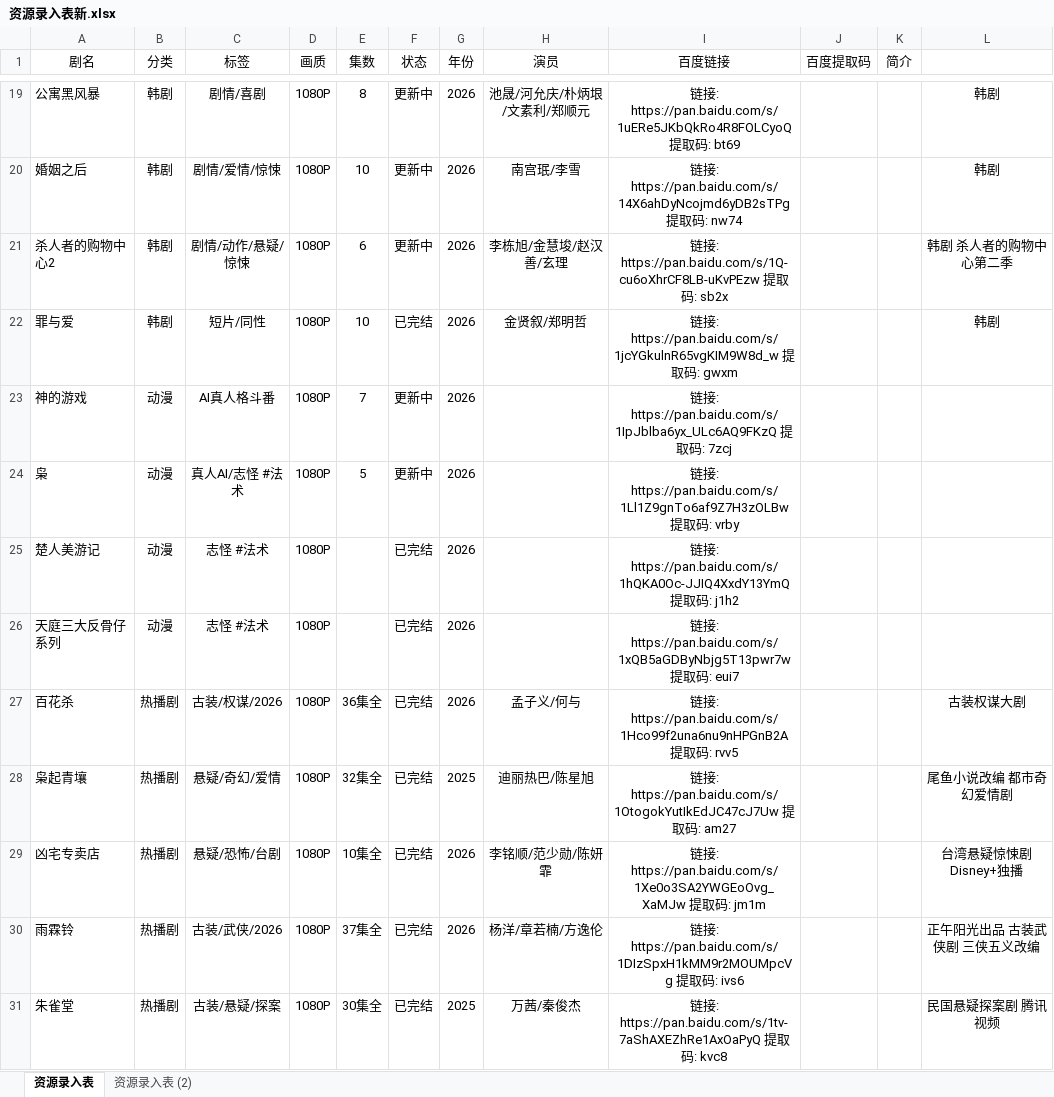
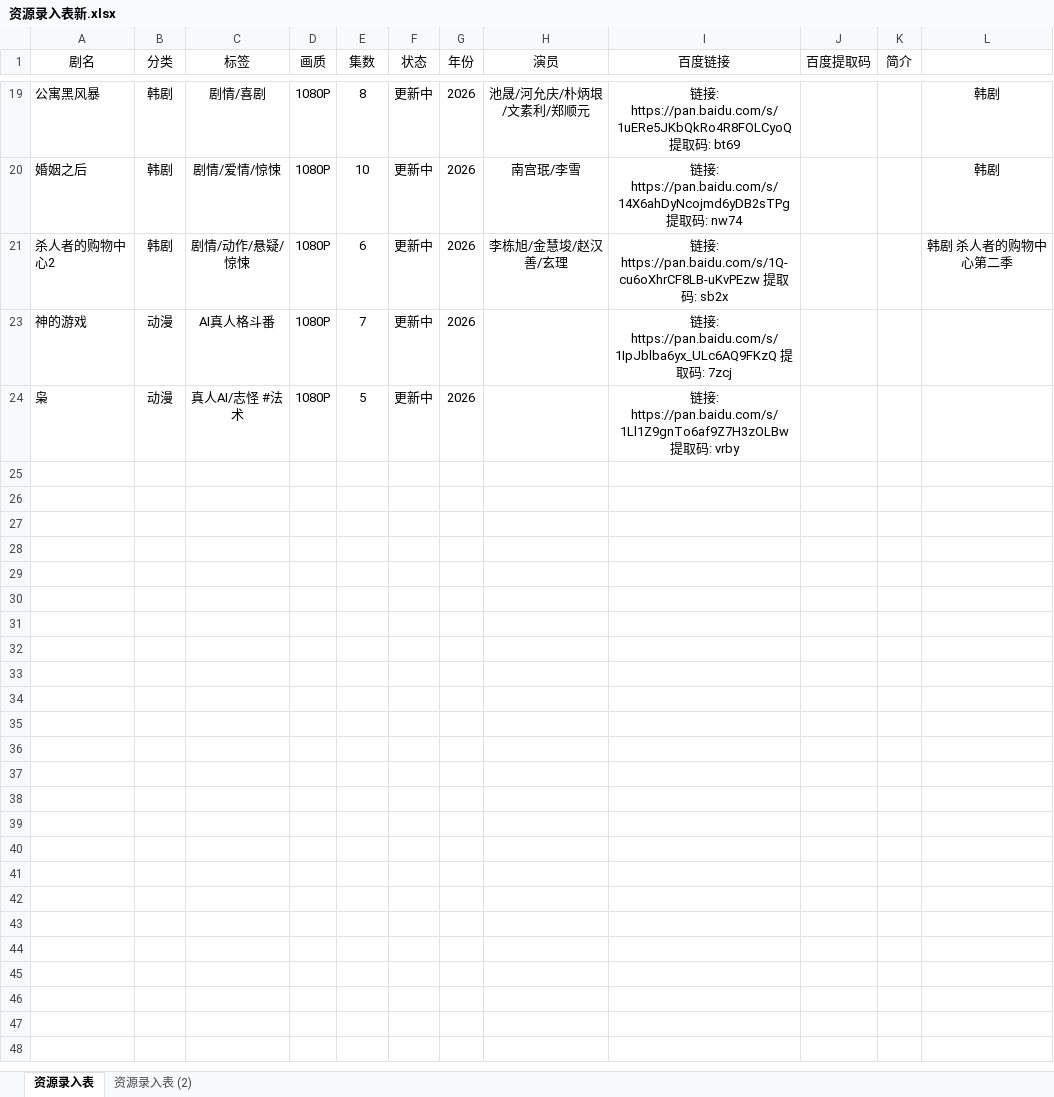
Before and after one commit to Gavenwan123/chungeys, an Excel workbook: 资源录入表新.xlsx, sheet 资源录入表, drawn as a sheet; only a part is shown, gaps mark what is left out; values as stored, in another font and other column widths than the file's, no borders; the diff covers the shown part only; the diff names each change by its address in the sheet, - before the commit and + after, or states it on an @@ line.

```diff
--- a/资源录入表新.xlsx (sheet 资源录入表)
+++ b/资源录入表新.xlsx (sheet 资源录入表)
@@ row 22 hidden: 罪与爱 | 韩剧 | 短片/同性 | 1080P | 10 | 已完结 | 2026 | 金贤叙/郑明哲 | 链接: https://pan.baidu.com/s/1jcYGkulnR65vgKIM9W8d_w 提取码: gwxm |  |  | 韩剧 @@
@@ row 25 hidden: 楚人美游记 | 动漫 | 志怪 #法术 | 1080P |  | 已完结 | 2026 |  | 链接: https://pan.baidu.com/s/1hQKA0Oc-JJIQ4XxdY13YmQ 提取码: j1h2 @@
@@ row 26 hidden: 天庭三大反骨仔系列 | 动漫 | 志怪 #法术 | 1080P |  | 已完结 | 2026 |  | 链接: https://pan.baidu.com/s/1xQB5aGDByNbjg5T13pwr7w 提取码: eui7 @@
@@ row 27 hidden: 百花杀 | 热播剧 | 古装/权谋/2026 | 1080P | 36集全 | 已完结 | 2026 | 孟子义/何与 | 链接: https://pan.baidu.com/s/1Hco99f2una6nu9nHPGnB2A 提取码: rvv5 |  |  | 古装权谋大剧 @@
@@ row 28 hidden: 枭起青壤 | 热播剧 | 悬疑/奇幻/爱情 | 1080P | 32集全 | 已完结 | 2025 | 迪丽热巴/陈星旭 | 链接: https://pan.baidu.com/s/1OtogokYutIkEdJC47cJ7Uw 提取码: am27 |  |  | 尾鱼小说改编 都市奇幻爱情剧 @@
@@ row 29 hidden: 凶宅专卖店 | 热播剧 | 悬疑/恐怖/台剧 | 1080P | 10集全 | 已完结 | 2026 | 李铭顺/范少勋/陈妍霏 | 链接: https://pan.baidu.com/s/1Xe0o3SA2YWGEoOvg_XaMJw 提取码: jm1m |  |  | 台湾悬疑惊悚剧 Disney+独播 @@
@@ row 30 hidden: 雨霖铃 | 热播剧 | 古装/武侠/2026 | 1080P | 37集全 | 已完结 | 2026 | 杨洋/章若楠/方逸伦 | 链接: https://pan.baidu.com/s/1DIzSpxH1kMM9r2MOUMpcVg 提取码: ivs6 |  |  | 正午阳光出品 古装武侠剧 三侠五义改编 @@
@@ row 31 hidden: 朱雀堂 | 热播剧 | 古装/悬疑/探案 | 1080P | 30集全 | 已完结 | 2025 | 万茜/秦俊杰 | 链接: https://pan.baidu.com/s/1tv-7aShAXEZhRe1AxOaPyQ 提取码: kvc8 |  |  | 民国悬疑探案剧 腾讯视频 @@
```
Also changed, not shown: 45 hidden or unhidden rows, 2 edited cells and cell formats elsewhere in this sheet, 1 other file.
